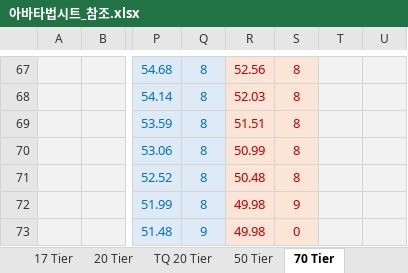
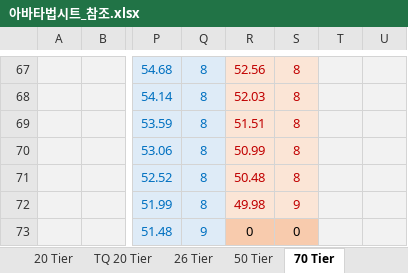
Before and after one commit to kwaktai/Lotto-1, an Excel workbook: Lotto/아바타법시트_참조.xlsx, sheet 70 Tier, drawn as a sheet; only a part is shown, gaps mark what is left out; values as stored, in another font and other column widths than the file's, no borders; charts and pictures not drawn; the diff names each change by its address in the sheet, - before the commit and + after, or states it on an @@ line.

```diff
--- a/Lotto/아바타법시트_참조.xlsx (sheet 70 Tier)
+++ b/Lotto/아바타법시트_참조.xlsx (sheet 70 Tier)
+sheet tab: 26 Tier
-R73: 49.98
+R73: 0
@@ R73:S73 fill: #FBE5D6 → #F8CBAD, text colour: #C00000 → black @@
```
Also changed, not shown: sheet 20 Tier, sheet TQ 20 Tier, sheet 13 Tier, sheet 50 Tier, sheet 5 Tier, sheet 7 Tier, 2 more sheets, other sheet tabs, formulas that keep their value, charts or pictures, 25 other files.
